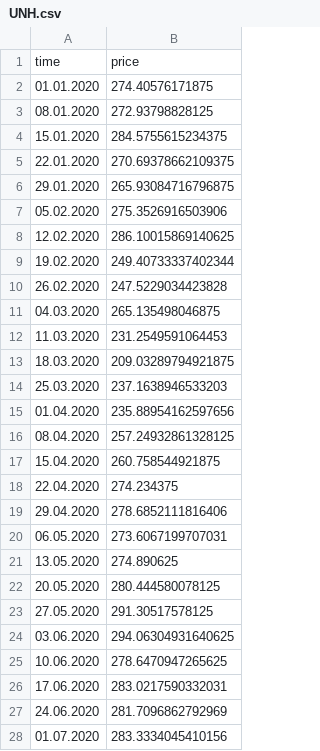
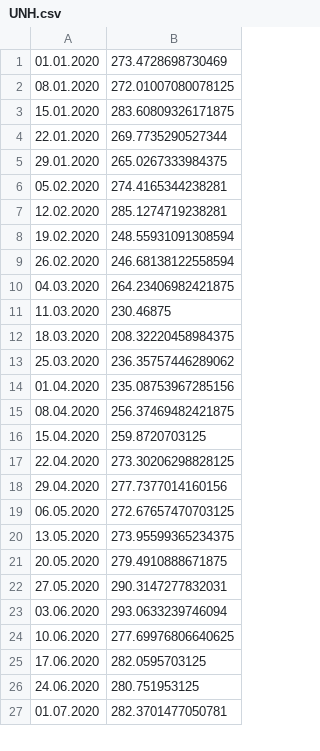
Before and after one commit to Lenex632/acync_learning, a CSV file: threads/files/out/UNH.csv, drawn as a sheet; only a part is shown; the diff covers the shown part only.

```diff
--- a/threads/files/out/UNH.csv
+++ b/threads/files/out/UNH.csv
@@ -1,28 +1,27 @@
-time,price
-01.01.2020,274.40576171875
-08.01.2020,272.93798828125
-15.01.2020,284.5755615234375
-22.01.2020,270.69378662109375
-29.01.2020,265.93084716796875
-05.02.2020,275.3526916503906
-12.02.2020,286.10015869140625
-19.02.2020,249.40733337402344
-26.02.2020,247.5229034423828
-04.03.2020,265.135498046875
-11.03.2020,231.2549591064453
-18.03.2020,209.03289794921875
-25.03.2020,237.1638946533203
-01.04.2020,235.88954162597656
-08.04.2020,257.24932861328125
-15.04.2020,260.758544921875
-22.04.2020,274.234375
-29.04.2020,278.6852111816406
-06.05.2020,273.6067199707031
-13.05.2020,274.890625
-20.05.2020,280.444580078125
-27.05.2020,291.30517578125
-03.06.2020,294.06304931640625
-10.06.2020,278.6470947265625
-17.06.2020,283.0217590332031
-24.06.2020,281.7096862792969
-01.07.2020,283.3334045410156
+01.01.2020,273.4728698730469
+08.01.2020,272.01007080078125
+15.01.2020,283.60809326171875
+22.01.2020,269.7735290527344
+29.01.2020,265.0267333984375
+05.02.2020,274.4165344238281
+12.02.2020,285.1274719238281
+19.02.2020,248.55931091308594
+26.02.2020,246.68138122558594
+04.03.2020,264.23406982421875
+11.03.2020,230.46875
+18.03.2020,208.32220458984375
+25.03.2020,236.35757446289062
+01.04.2020,235.08753967285156
+08.04.2020,256.37469482421875
+15.04.2020,259.8720703125
+22.04.2020,273.30206298828125
+29.04.2020,277.7377014160156
+06.05.2020,272.67657470703125
+13.05.2020,273.95599365234375
+20.05.2020,279.4910888671875
+27.05.2020,290.3147277832031
+03.06.2020,293.0633239746094
+10.06.2020,277.69976806640625
+17.06.2020,282.0595703125
+24.06.2020,280.751953125
+01.07.2020,282.3701477050781
```
Also changed, not shown: 130 edited cells elsewhere in this file, threads/files/out/AAPL.csv, threads/files/out/AMZN.csv, 20 other files.
